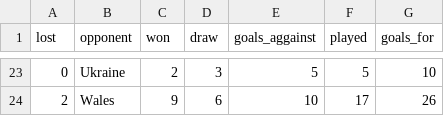
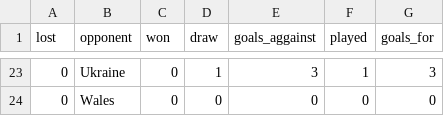
Before and after one commit to simonweiser/EURO2016, a CSV file: res/data/h2h_5years/h2h_germany_5years.csv, drawn as a sheet; only a part is shown, gaps mark what is left out; the diff covers the shown part only.

Commit message:
5years filter

```diff
--- a/res/data/h2h_5years/h2h_germany_5years.csv
+++ b/res/data/h2h_5years/h2h_germany_5years.csv
@@ -23,2 +23,2 @@ lost,opponent,won,draw,goals_aggainst,played,goals_for
-0,Ukraine,2,3,5,5,10
-2,Wales,9,6,10,17,26
+0,Ukraine,0,1,3,1,3
+0,Wales,0,0,0,0,0
```
Also changed, not shown: 120 edited cells elsewhere in this file, 6 other files.
